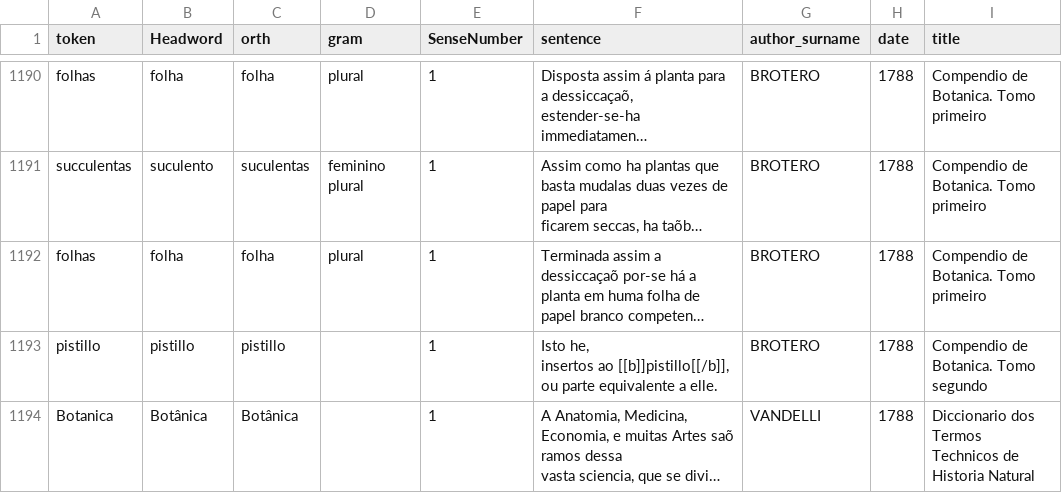
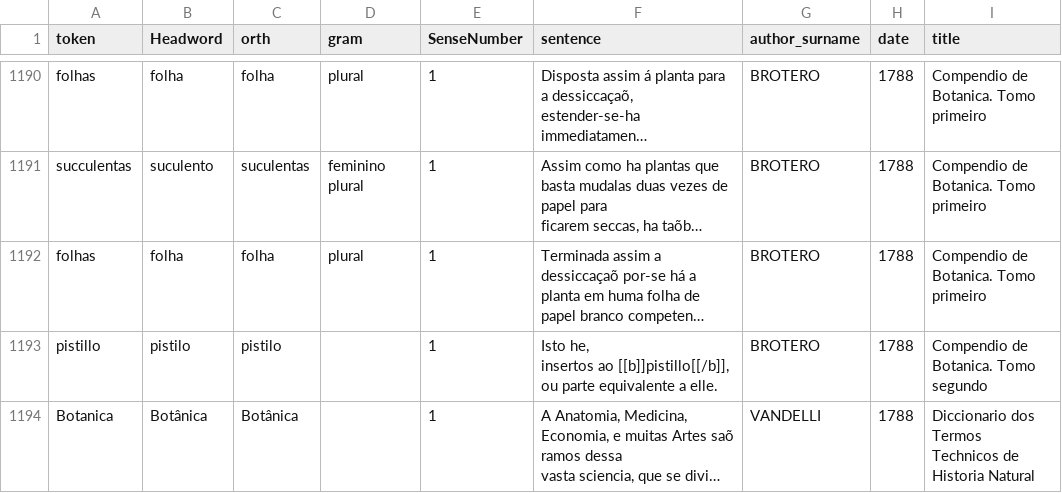
Before and after one commit to fflch/dicbio, a CSV file: web/data/termos_extraidos.csv, drawn as a sheet; only a part is shown, gaps mark what is left out; long unchanged cells end in …; the diff covers the shown part only; the diff names each change by its address in the sheet, - before the commit and + after, or states it on an @@ line.

```diff
--- a/web/data/termos_extraidos.csv
+++ b/web/data/termos_extraidos.csv
-B1193 (Headword): pistillo
+B1193 (Headword): pistilo
-C1193 (orth): pistillo
+C1193 (orth): pistilo
```
Also changed, not shown: 2 removed rows and 2 edited cells elsewhere in this file, 2 other files.
